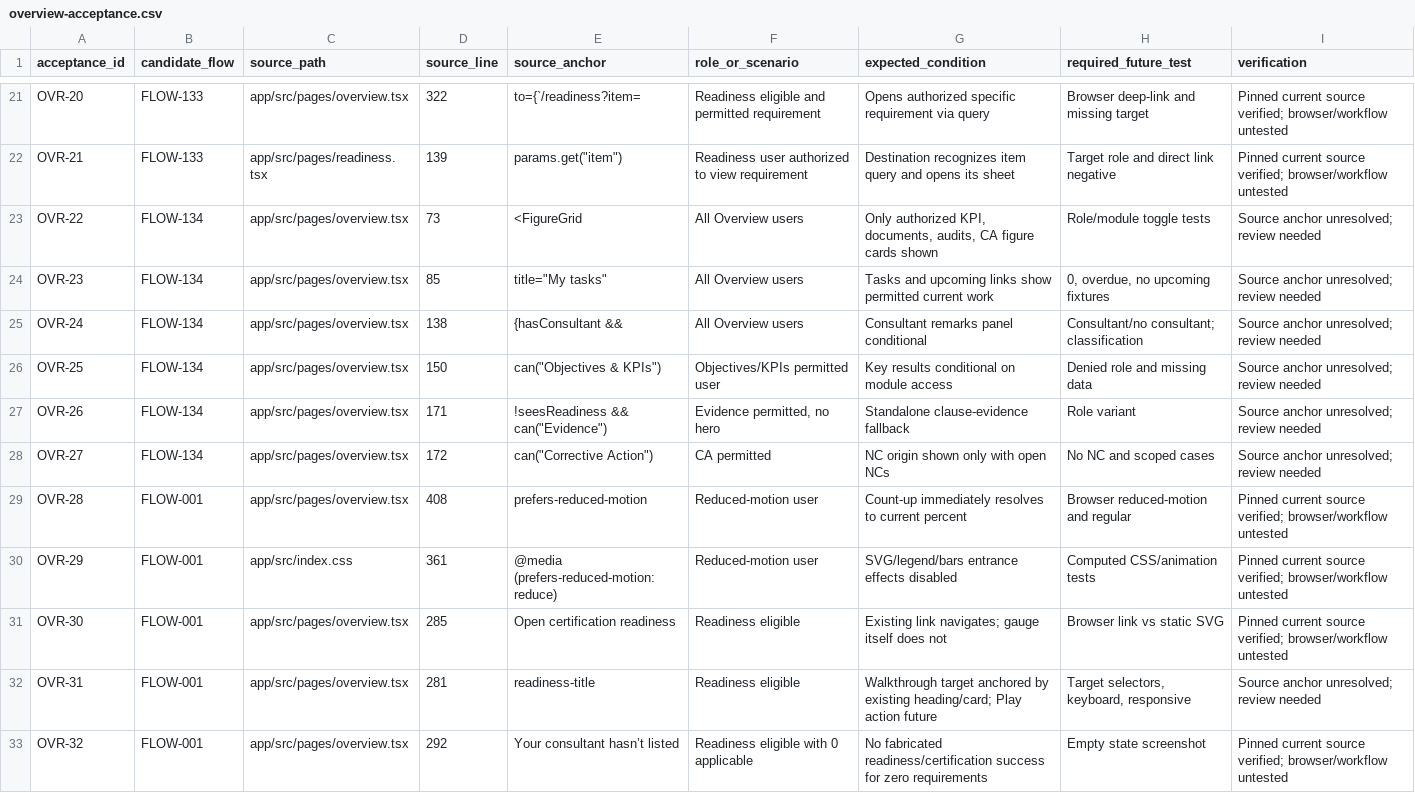
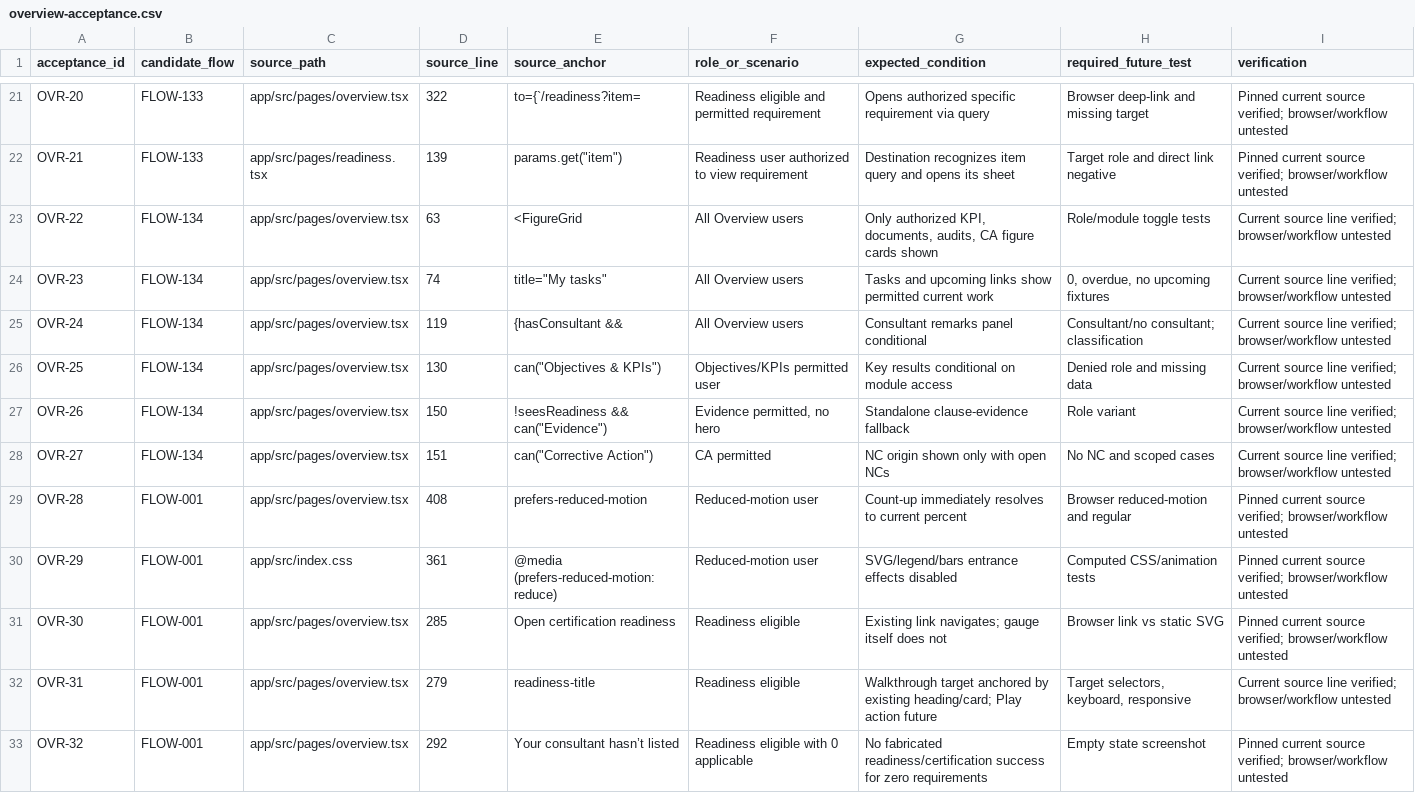
Before and after one commit to dbauto/afdhlskdfs-iqms-preview, a CSV file: plan/walkthrough-phase1/overview-acceptance.csv, drawn as a sheet; only a part is shown, gaps mark what is left out.

Commit message:
docs: reconcile remaining Overview acceptance anchors to current source lines

```diff
--- a/plan/walkthrough-phase1/overview-acceptance.csv
+++ b/plan/walkthrough-phase1/overview-acceptance.csv
@@ -22,8 +22,8 @@
 "OVR-21","FLOW-133","app/src/pages/readiness.tsx","139","params.get(""item"")","Readiness user authorized to view requirement","Destination recognizes item query and opens its sheet","Target role and direct link negative","Pinned current source verified; browser/workflow untested"
-"OVR-22","FLOW-134","app/src/pages/overview.tsx","73","<FigureGrid","All Overview users","Only authorized KPI, documents, audits, CA figure cards shown","Role/module toggle tests","Source anchor unresolved; review needed"
-"OVR-23","FLOW-134","app/src/pages/overview.tsx","85","title=""My tasks""","All Overview users","Tasks and upcoming links show permitted current work","0, overdue, no upcoming fixtures","Source anchor unresolved; review needed"
-"OVR-24","FLOW-134","app/src/pages/overview.tsx","138","{hasConsultant &&","All Overview users","Consultant remarks panel conditional","Consultant/no consultant; classification","Source anchor unresolved; review needed"
-"OVR-25","FLOW-134","app/src/pages/overview.tsx","150","can(""Objectives & KPIs"")","Objectives/KPIs permitted user","Key results conditional on module access","Denied role and missing data","Source anchor unresolved; review needed"
-"OVR-26","FLOW-134","app/src/pages/overview.tsx","171","!seesReadiness && can(""Evidence"")","Evidence permitted, no hero","Standalone clause-evidence fallback","Role variant","Source anchor unresolved; review needed"
-"OVR-27","FLOW-134","app/src/pages/overview.tsx","172","can(""Corrective Action"")","CA permitted","NC origin shown only with open NCs","No NC and scoped cases","Source anchor unresolved; review needed"
+"OVR-22","FLOW-134","app/src/pages/overview.tsx","63","<FigureGrid","All Overview users","Only authorized KPI, documents, audits, CA figure cards shown","Role/module toggle tests","Current source line verified; browser/workflow untested"
+"OVR-23","FLOW-134","app/src/pages/overview.tsx","74","title=""My tasks""","All Overview users","Tasks and upcoming links show permitted current work","0, overdue, no upcoming fixtures","Current source line verified; browser/workflow untested"
+"OVR-24","FLOW-134","app/src/pages/overview.tsx","119","{hasConsultant &&","All Overview users","Consultant remarks panel conditional","Consultant/no consultant; classification","Current source line verified; browser/workflow untested"
+"OVR-25","FLOW-134","app/src/pages/overview.tsx","130","can(""Objectives & KPIs"")","Objectives/KPIs permitted user","Key results conditional on module access","Denied role and missing data","Current source line verified; browser/workflow untested"
+"OVR-26","FLOW-134","app/src/pages/overview.tsx","150","!seesReadiness && can(""Evidence"")","Evidence permitted, no hero","Standalone clause-evidence fallback","Role variant","Current source line verified; browser/workflow untested"
+"OVR-27","FLOW-134","app/src/pages/overview.tsx","151","can(""Corrective Action"")","CA permitted","NC origin shown only with open NCs","No NC and scoped cases","Current source line verified; browser/workflow untested"
 "OVR-28","FLOW-001","app/src/pages/overview.tsx","408","prefers-reduced-motion","Reduced-motion user","Count-up immediately resolves to current percent","Browser reduced-motion and regular","Pinned current source verified; browser/workflow untested"
@@ -31,3 +31,3 @@
 "OVR-30","FLOW-001","app/src/pages/overview.tsx","285","Open certification readiness","Readiness eligible","Existing link navigates; gauge itself does not","Browser link vs static SVG","Pinned current source verified; browser/workflow untested"
-"OVR-31","FLOW-001","app/src/pages/overview.tsx","281","readiness-title","Readiness eligible","Walkthrough target anchored by existing heading/card; Play action future","Target selectors, keyboard, responsive","Source anchor unresolved; review needed"
+"OVR-31","FLOW-001","app/src/pages/overview.tsx","279","readiness-title","Readiness eligible","Walkthrough target anchored by existing heading/card; Play action future","Target selectors, keyboard, responsive","Current source line verified; browser/workflow untested"
 "OVR-32","FLOW-001","app/src/pages/overview.tsx","292","Your consultant hasn’t listed","Readiness eligible with 0 applicable","No fabricated readiness/certification success for zero requirements","Empty state screenshot","Pinned current source verified; browser/workflow untested"
```
